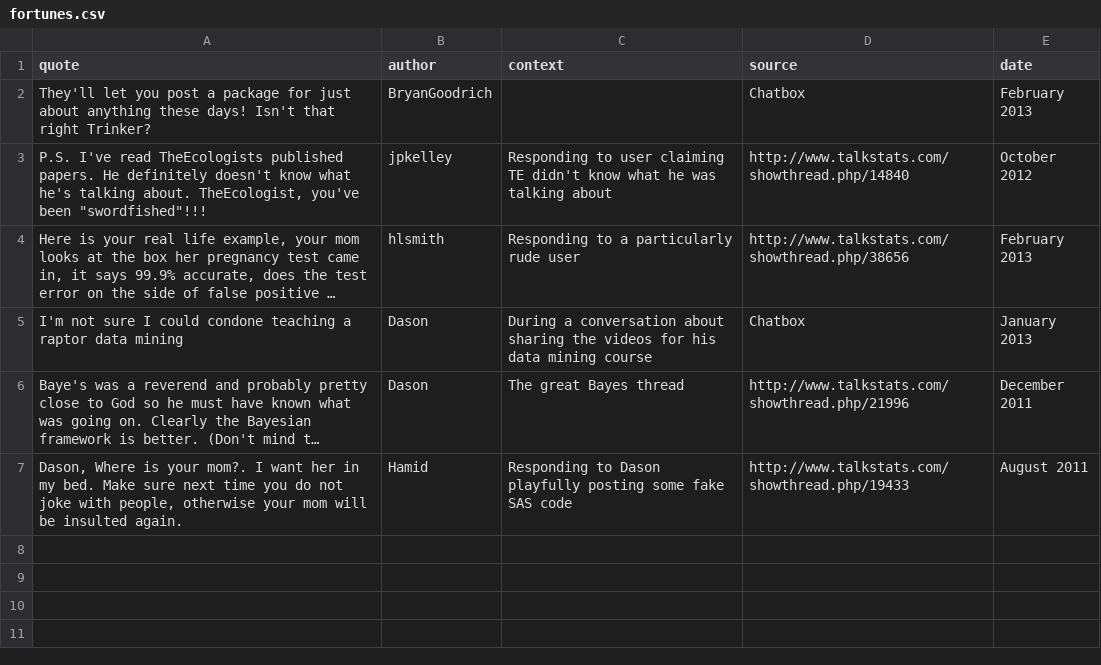
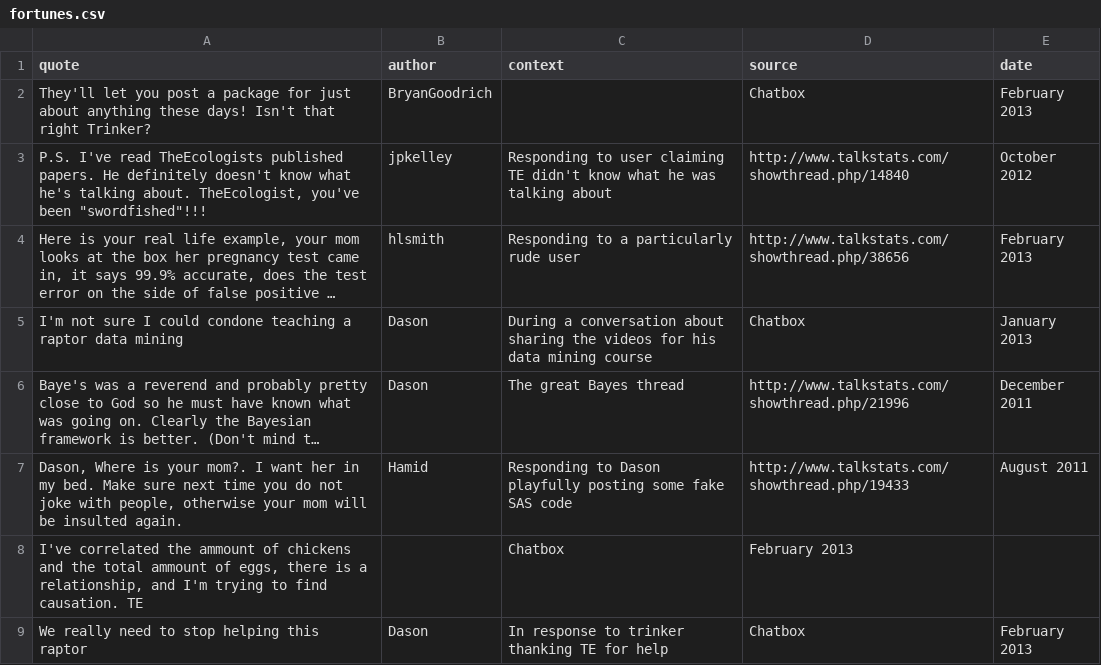
Before and after one commit to TalkStats/tsfortunes, a CSV file: inst/fortunes/fortunes.csv, drawn as a sheet; long unchanged cells end in …; the diff names each change by its address in the sheet, - before the commit and + after, or states it on an @@ line.

Commit message:
Update inst/fortunes/fortunes.csv

```diff
--- a/inst/fortunes/fortunes.csv
+++ b/inst/fortunes/fortunes.csv
+row 8: I've correlated the ammount of chickens and the total ammount of eggs, there is a relationship, and I'm trying to find causation. TE |  | Chatbox | February 2013
+row 9: We really need to stop helping this raptor | Dason | In response to trinker thanking TE for help | Chatbox | February 2013
```
